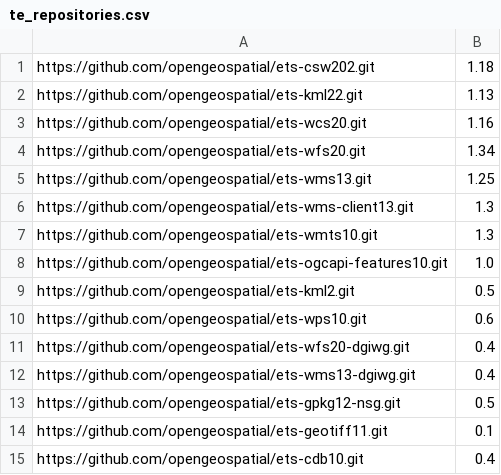
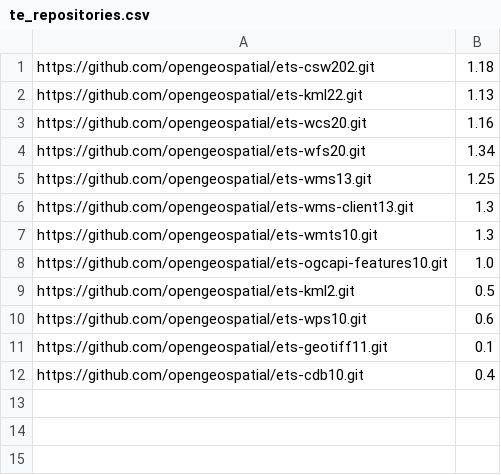
Before and after one commit to elasticlabs/teamengine-compose, a CSV file: teamengine/conf/te_repositories.csv, drawn as a sheet.

Commit message:
fix

```diff
--- a/teamengine/conf/te_repositories.csv
+++ b/teamengine/conf/te_repositories.csv
@@ -10,5 +10,2 @@ https://github.com/opengeospatial/ets-kml2.git,0.5
 https://github.com/opengeospatial/ets-wps10.git,0.6
-https://github.com/opengeospatial/ets-wfs20-dgiwg.git,0.4
-https://github.com/opengeospatial/ets-wms13-dgiwg.git,0.4
-https://github.com/opengeospatial/ets-gpkg12-nsg.git,0.5
 https://github.com/opengeospatial/ets-geotiff11.git,0.1
```
